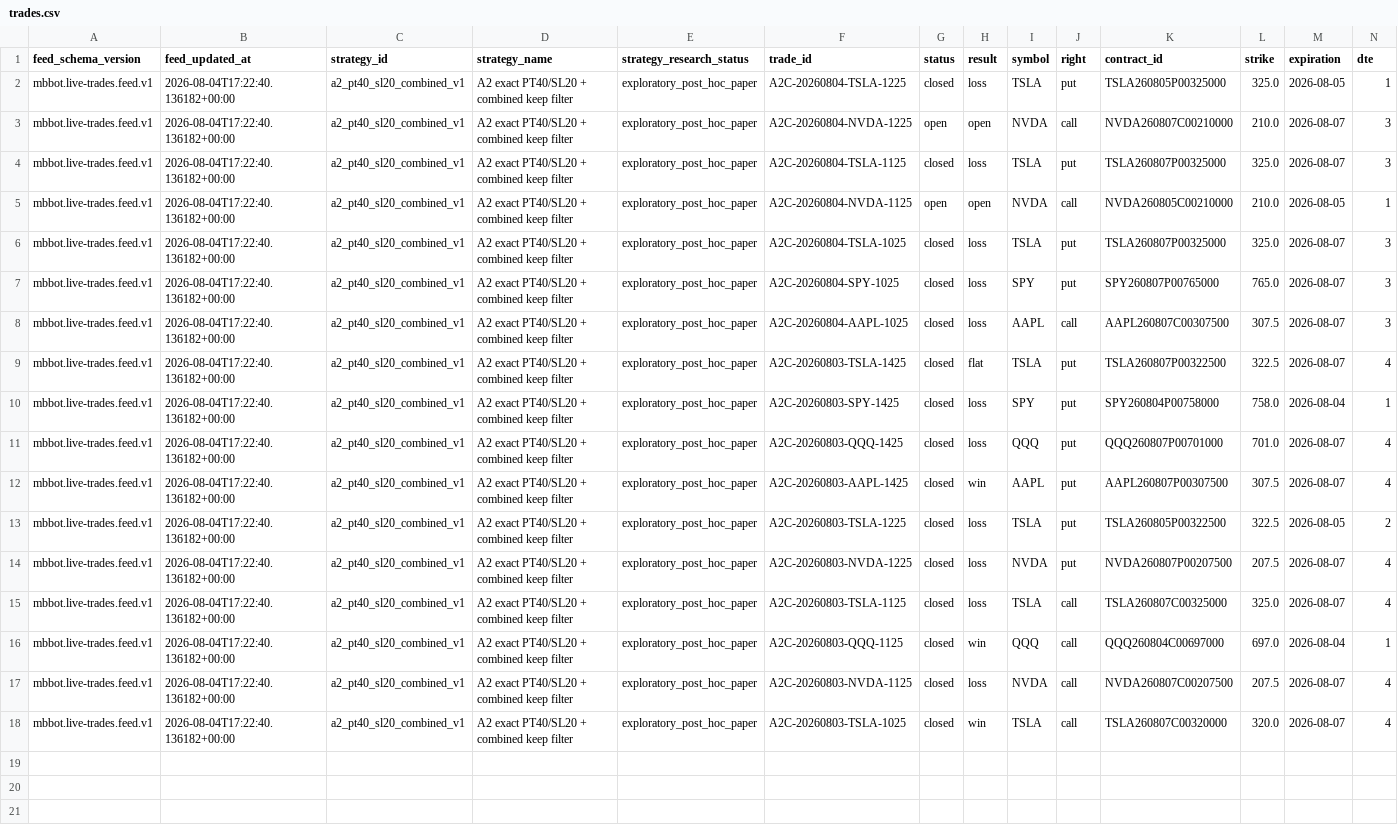
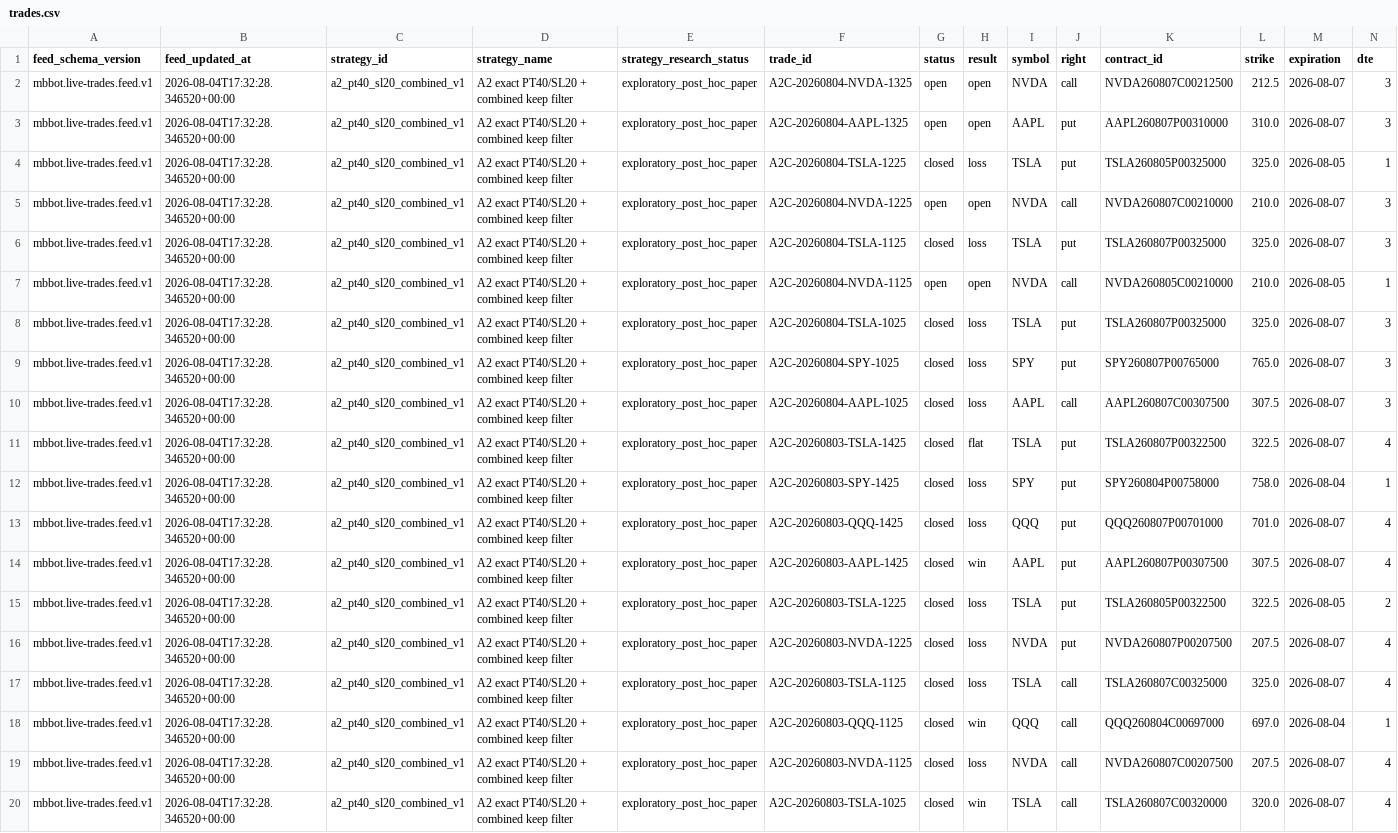
Before and after one commit to meshTHEgreat/MBbot, a CSV file: feed/trades.csv, drawn as a sheet; only a part is shown; addresses are those after the commit; rows hold the shown columns only; the diff names each change by its address in the sheet, - before the commit and + after, or states it on an @@ line.

Commit message:
Update live trade ledger 2026-08-04T17:32:28.346520+00:00

```diff
--- a/feed/trades.csv
+++ b/feed/trades.csv
+row 2: mbbot.live-trades.feed.v1 | 2026-08-04T17:32:28.346520+00:00 | a2_pt40_sl20_combined_v1 | A2 exact PT40/SL20 + combined keep filter | exploratory_post_hoc_paper | A2C-20260804-NVDA-1325 | open | open | NVDA | call | NVDA260807C00212500 | 212.5 | 2026-08-07 | 3
+row 3: mbbot.live-trades.feed.v1 | 2026-08-04T17:32:28.346520+00:00 | a2_pt40_sl20_combined_v1 | A2 exact PT40/SL20 + combined keep filter | exploratory_post_hoc_paper | A2C-20260804-AAPL-1325 | open | open | AAPL | put | AAPL260807P00310000 | 310.0 | 2026-08-07 | 3
-B4:B20 (feed_updated_at): 2026-08-04T17:22:40.136182+00:00
+B4:B20 (feed_updated_at): 2026-08-04T17:32:28.346520+00:00
```
Also changed, not shown: 2 other files.
